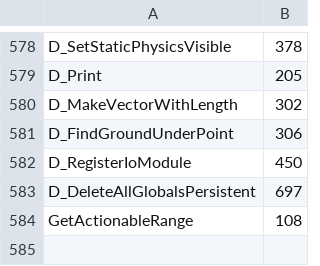
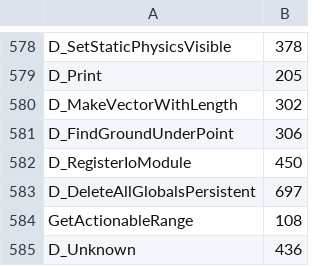
Before and after one commit to sucklead/DCoTETools, a CSV file: SucCompiler/functiontable.csv, drawn as a sheet; only a part is shown, gaps mark what is left out; the diff names each change by its address in the sheet, - before the commit and + after, or states it on an @@ line.

```diff
--- a/SucCompiler/functiontable.csv
+++ b/SucCompiler/functiontable.csv
+row 585: D_Unknown | 436
```
Also changed, not shown: 5 other files.
